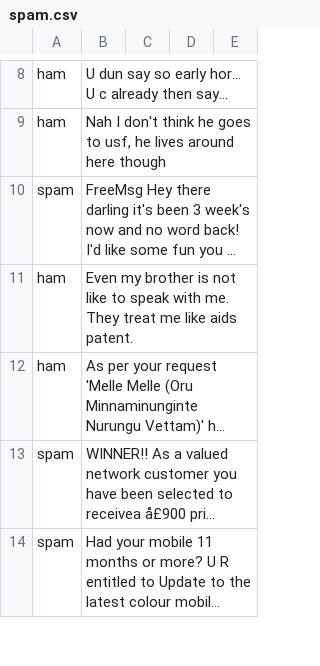
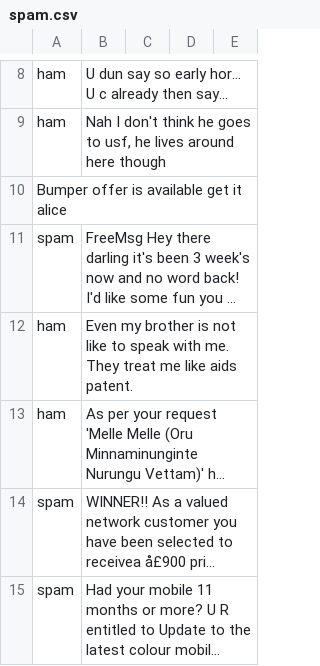
Before and after one commit to Karth-i/mdl-lab, a CSV file: spam.csv, drawn as a sheet; only a part is shown, gaps mark what is left out; long unchanged cells end in …; the diff names each change by its address in the sheet, - before the commit and + after, or states it on an @@ line.

Commit message:
Update spam.csv

```diff
--- a/spam.csv
+++ b/spam.csv
+row 10: Bumper offer is available get it alice
```
